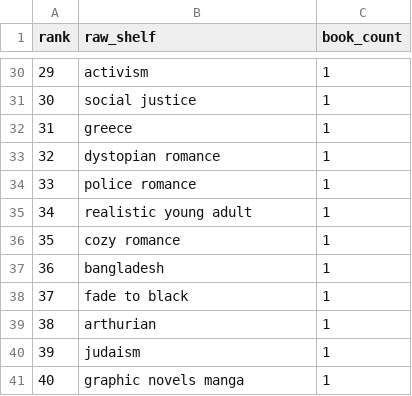
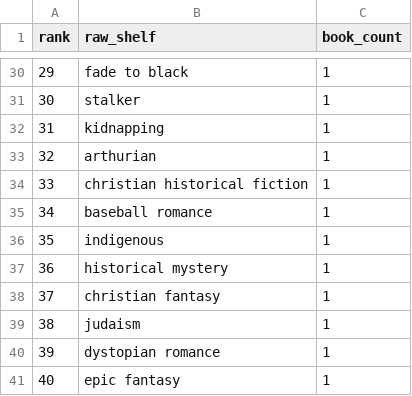
Before and after one commit to mariah32p/threnne-analytics, a CSV file: data/exports/unmapped_shelves.csv, drawn as a sheet; only a part is shown, gaps mark what is left out; the diff covers the shown part only.

```diff
--- a/data/exports/unmapped_shelves.csv
+++ b/data/exports/unmapped_shelves.csv
@@ -30,12 +30,12 @@ rank,raw_shelf,book_count
-29,activism,1
-30,social justice,1
-31,greece,1
-32,dystopian romance,1
-33,police romance,1
-34,realistic young adult,1
-35,cozy romance,1
-36,bangladesh,1
-37,fade to black,1
-38,arthurian,1
-39,judaism,1
-40,graphic novels manga,1
+29,fade to black,1
+30,stalker,1
+31,kidnapping,1
+32,arthurian,1
+33,christian historical fiction,1
+34,baseball romance,1
+35,indigenous,1
+36,historical mystery,1
+37,christian fantasy,1
+38,judaism,1
+39,dystopian romance,1
+40,epic fantasy,1
```
Also changed, not shown: 35 edited cells elsewhere in this file, data/exports/forecast_report.csv, data/raw/epoch_3_forecast/daily_seed.csv, 4 other files.
